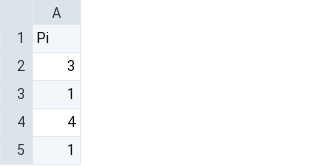
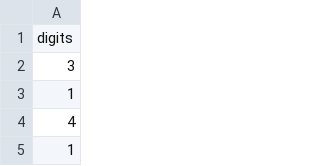
Before and after one commit to nmimoto/nmimoto.github.io, a CSV file: datasets/pi.csv, drawn as a sheet; only a part is shown.

Commit message:
Update pi.csv

```diff
--- a/datasets/pi.csv
+++ b/datasets/pi.csv
@@ -1,2 +1,2 @@
-    Pi
+    digits
       3
```
